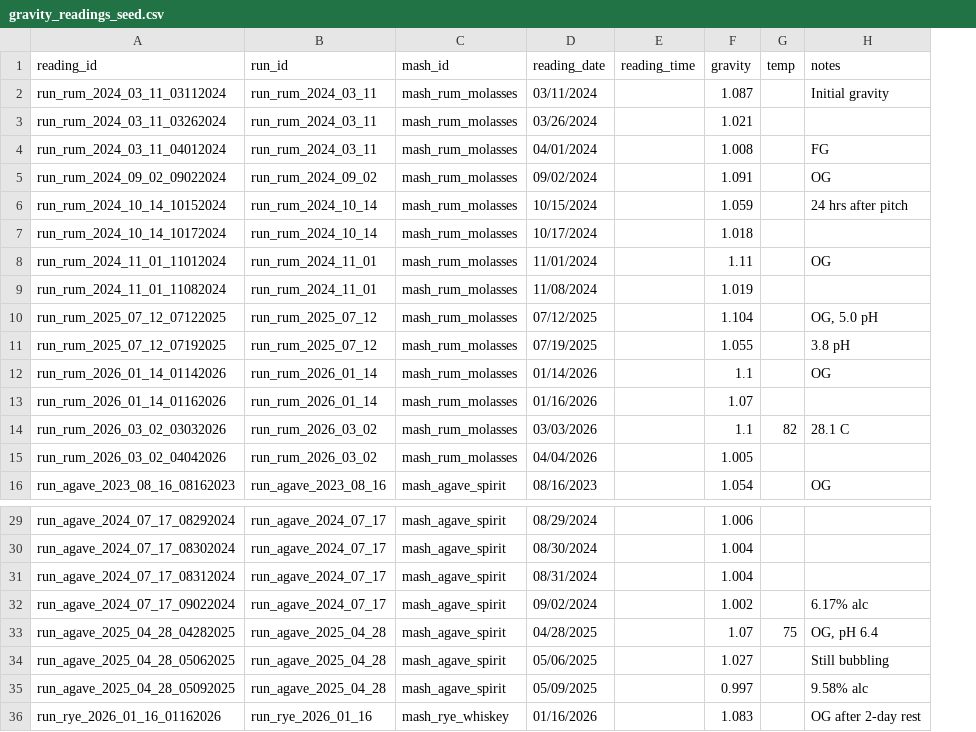
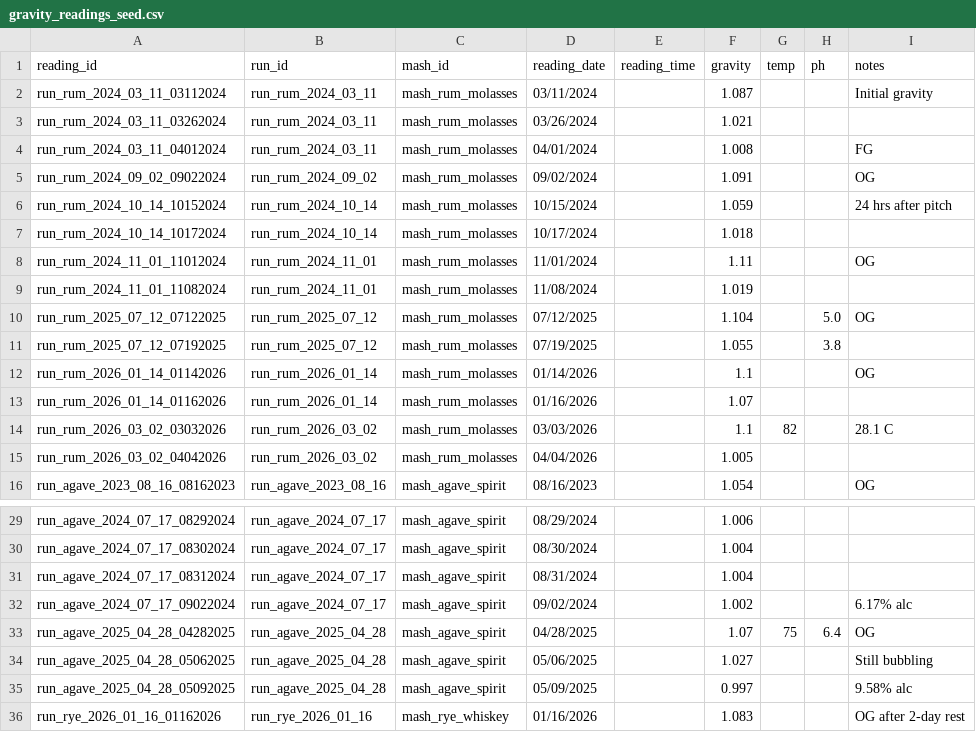
Before and after one commit to sturgeonspirits/spirit-recipes, a CSV file: data/gravity_readings_seed.csv, drawn as a sheet; only a part is shown, gaps mark what is left out; addresses are those after the commit; the diff names each change by its address in the sheet, - before the commit and + after, or states it on an @@ line.

```diff
--- a/data/gravity_readings_seed.csv
+++ b/data/gravity_readings_seed.csv
+column H (ph), rows 10-11: 5.0 | 3.8; row 33: 6.4
-I10 (notes): OG, 5.0 pH
+I10 (notes): OG
-I11 (notes): 3.8 pH
+I11 (notes): (empty)
-I33 (notes): OG, pH 6.4
+I33 (notes): OG
```
Also changed, not shown: 9 other files.
